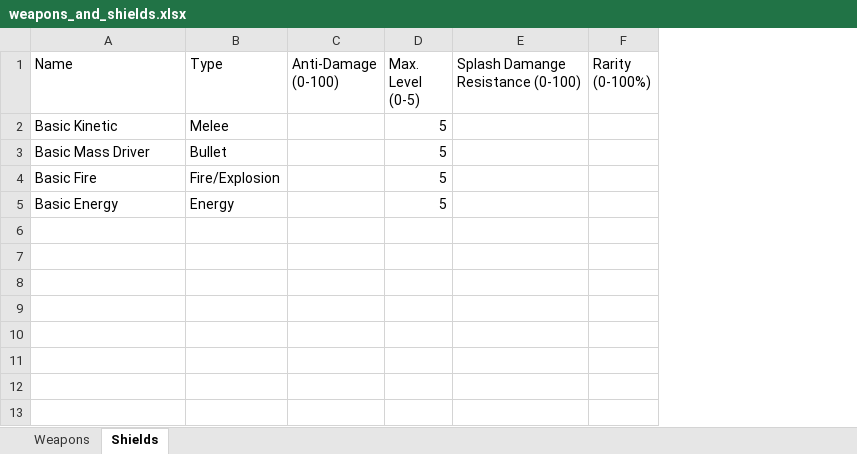
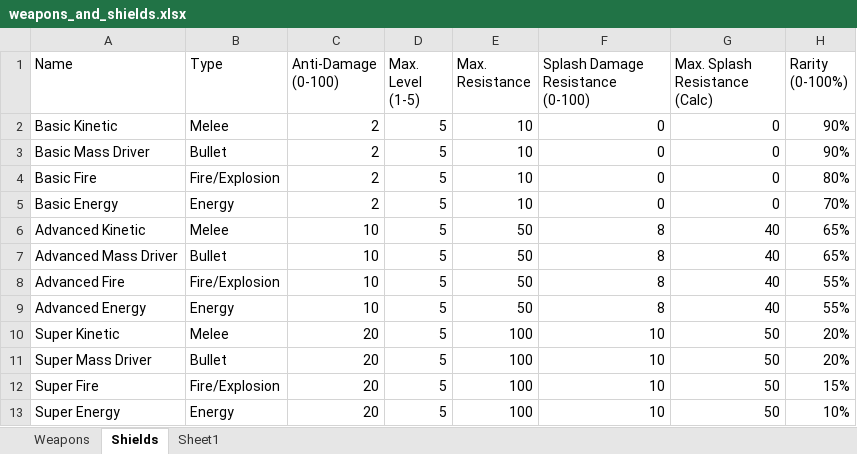
Before and after one commit to tdmckenney0/FPSCorba, an Excel workbook: Documentation/weapons_and_shields.xlsx, sheet Shields, drawn as a sheet; values as stored, in another font and other column widths than the file's, no borders; table styles not drawn; removed rows and columns are numbered as before the commit, all else as after; the diff names each change by its address in the sheet, - before the commit and + after, or states it on an @@ line.

Commit message:
Shield Table Completed.

```diff
--- a/Documentation/weapons_and_shields.xlsx (sheet Shields)
+++ b/Documentation/weapons_and_shields.xlsx (sheet Shields)
+sheet tab: Sheet1
-column E, row 1: Splash Damange Resistance (0-100)
+column E (Max. Resistance), rows 2-5: all 10
+column F (Splash Damage Resistance (0-100)), rows 2-5: all 0
+column G (Max. Splash Resistance (Calc)), rows 2-5: all 0
-D1: Max. Level (0-5)
+D1: Max. Level (1-5)
-C2:C5 (Anti-Damage (0-100)): (empty)
+C2:C5 (Anti-Damage (0-100)): 2
-H2:H3 (Rarity (0-100%)): (empty)
+H2:H3 (Rarity (0-100%)): 90%
-H4 (Rarity (0-100%)): (empty)
+H4 (Rarity (0-100%)): 80%
-H5 (Rarity (0-100%)): (empty)
+H5 (Rarity (0-100%)): 70%
+row 6: Advanced Kinetic | Melee | 10 | 5 | 50 | 8 | 40 | 65%
+row 7: Advanced Mass Driver | Bullet | 10 | 5 | 50 | 8 | 40 | 65%
+row 8: Advanced Fire | Fire/Explosion | 10 | 5 | 50 | 8 | 40 | 55%
+row 9: Advanced Energy | Energy | 10 | 5 | 50 | 8 | 40 | 55%
+row 10: Super Kinetic | Melee | 20 | 5 | 100 | 10 | 50 | 20%
+row 11: Super Mass Driver | Bullet | 20 | 5 | 100 | 10 | 50 | 20%
+row 12: Super Fire | Fire/Explosion | 20 | 5 | 100 | 10 | 50 | 15%
+row 13: Super Energy | Energy | 20 | 5 | 100 | 10 | 50 | 10%
```
Also changed, not shown: sheet Weapons.
